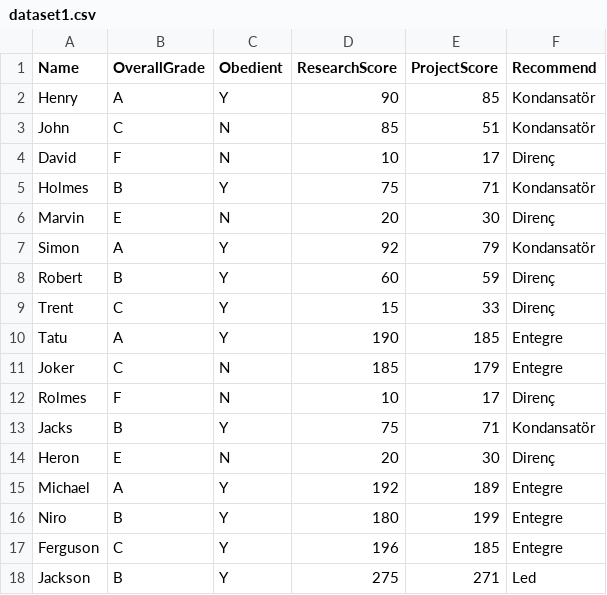
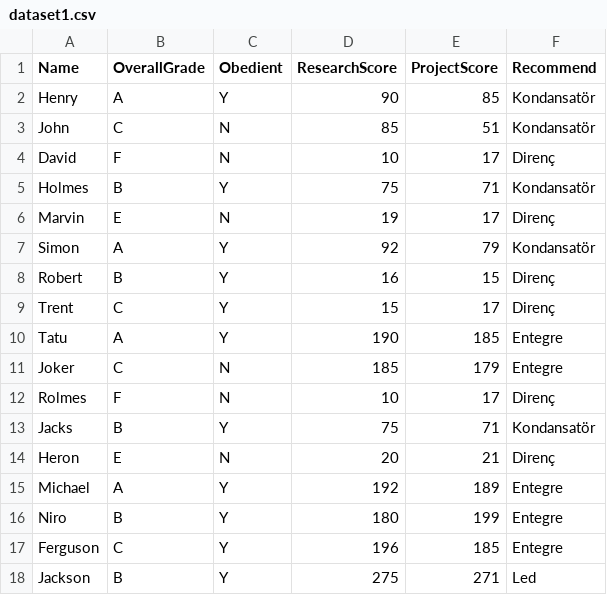
Before and after one commit to developertolga/Artificial-intelligence-1, a CSV file: dataset1.csv, drawn as a sheet; only a part is shown.

Commit message:
Update dataset1.csv

```diff
--- a/dataset1.csv
+++ b/dataset1.csv
@@ -5,6 +5,6 @@ David,F,N,10,17,Direnç
 Holmes,B,Y,75,71,Kondansatör
-Marvin,E,N,20,30,Direnç
+Marvin,E,N,19,17,Direnç
 Simon,A,Y,92,79,Kondansatör
-Robert,B,Y,60,59,Direnç
-Trent,C,Y,15,33,Direnç
+Robert,B,Y,16,15,Direnç
+Trent,C,Y,15,17,Direnç
 Tatu,A,Y,190,185,Entegre
@@ -13,3 +13,3 @@ Rolmes,F,N,10,17,Direnç
 Jacks,B,Y,75,71,Kondansatör
-Heron,E,N,20,30,Direnç
+Heron,E,N,20,21,Direnç
 Michael,A,Y,192,189,Entegre
```
